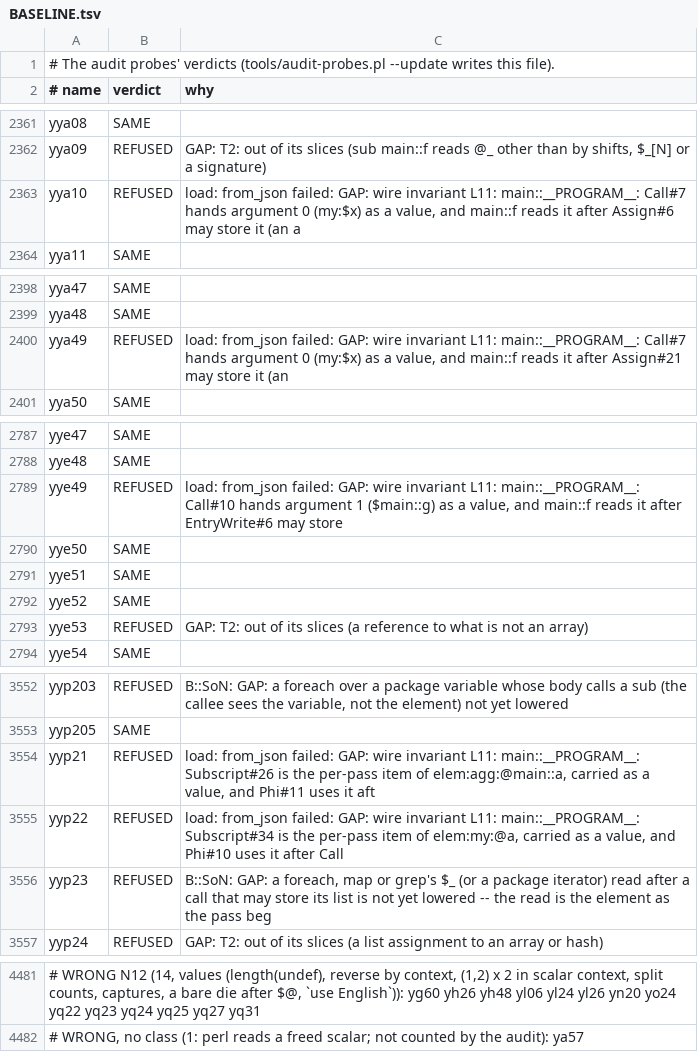
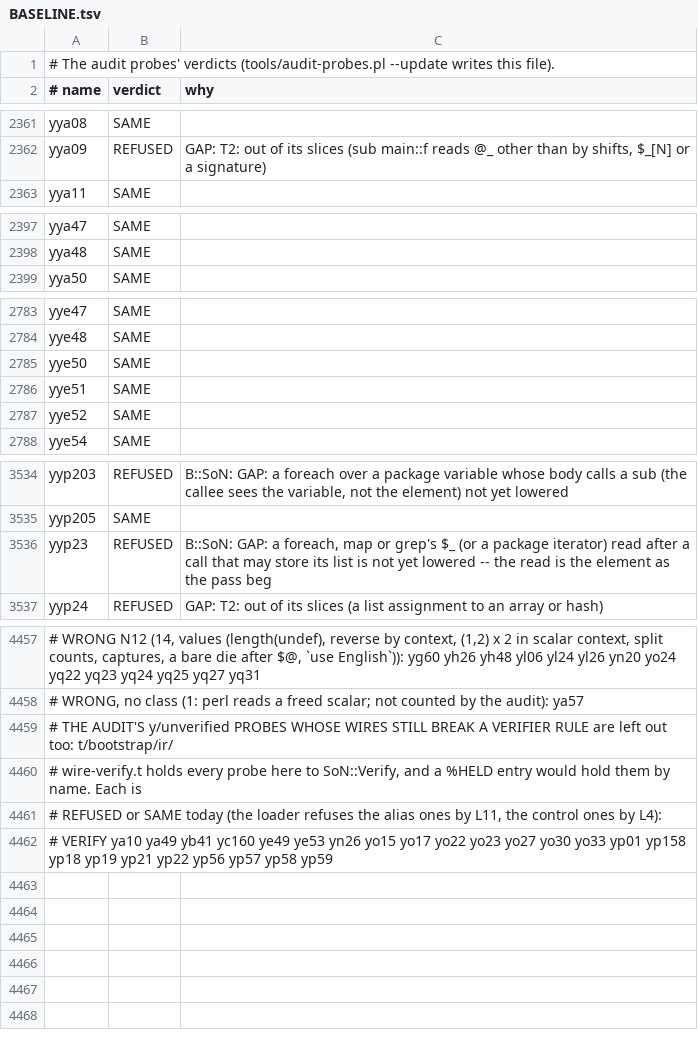
Before and after one commit to perigrin/chalk, a TSV file: t/data/audit-probes/BASELINE.tsv, drawn as a sheet; only a part is shown, gaps mark what is left out; removed rows and columns are numbered as before the commit, all else as after; the diff covers the shown part only; the diff names each change by its address in the sheet, - before the commit and + after, or states it on an @@ line.

```diff
--- a/t/data/audit-probes/BASELINE.tsv
+++ b/t/data/audit-probes/BASELINE.tsv
-row 2363: yya10 | REFUSED | load: from_json failed: GAP: wire invariant L11: main::__PROGRAM__: Call#7 hands argument 0 (my:$x) as a value, and main::f reads it after Assign#6 may store it (an a
-row 2400: yya49 | REFUSED | load: from_json failed: GAP: wire invariant L11: main::__PROGRAM__: Call#7 hands argument 0 (my:$x) as a value, and main::f reads it after Assign#21 may store it (an
-row 2789: yye49 | REFUSED | load: from_json failed: GAP: wire invariant L11: main::__PROGRAM__: Call#10 hands argument 1 ($main::g) as a value, and main::f reads it after EntryWrite#6 may store
-row 2793: yye53 | REFUSED | GAP: T2: out of its slices (a reference to what is not an array)
-row 3554: yyp21 | REFUSED | load: from_json failed: GAP: wire invariant L11: main::__PROGRAM__: Subscript#26 is the per-pass item of elem:agg:@main::a, carried as a value, and Phi#11 uses it aft
-row 3555: yyp22 | REFUSED | load: from_json failed: GAP: wire invariant L11: main::__PROGRAM__: Subscript#34 is the per-pass item of elem:my:@a, carried as a value, and Phi#10 uses it after Call
+row 4459: # THE AUDIT'S y/unverified PROBES WHOSE WIRES STILL BREAK A VERIFIER RULE are left out too: t/bootstrap/ir/
+row 4460: # wire-verify.t holds every probe here to SoN::Verify, and a %HELD entry would hold them by name. Each is
+row 4461: # REFUSED or SAME today (the loader refuses the alias ones by L11, the control ones by L4):
+row 4462: # VERIFY ya10 ya49 yb41 yc160 ye49 ye53 yn26 yo15 yo17 yo22 yo23 yo27 yo30 yo33 yp01 yp158 yp18 yp19 yp21 yp22 yp56 yp57 yp58 yp59
```
Also changed, not shown: 18 removed rows elsewhere in this file, 24 other files.
